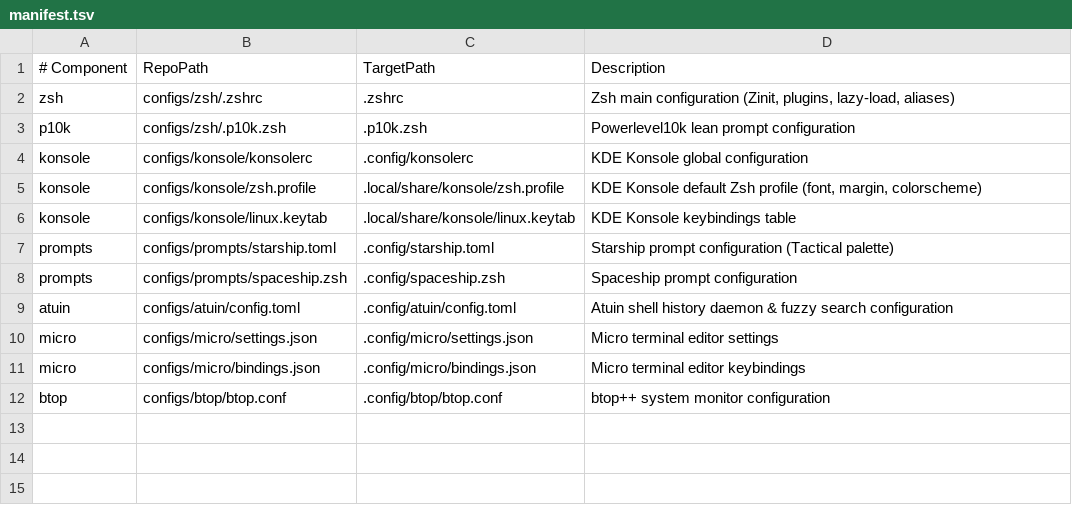
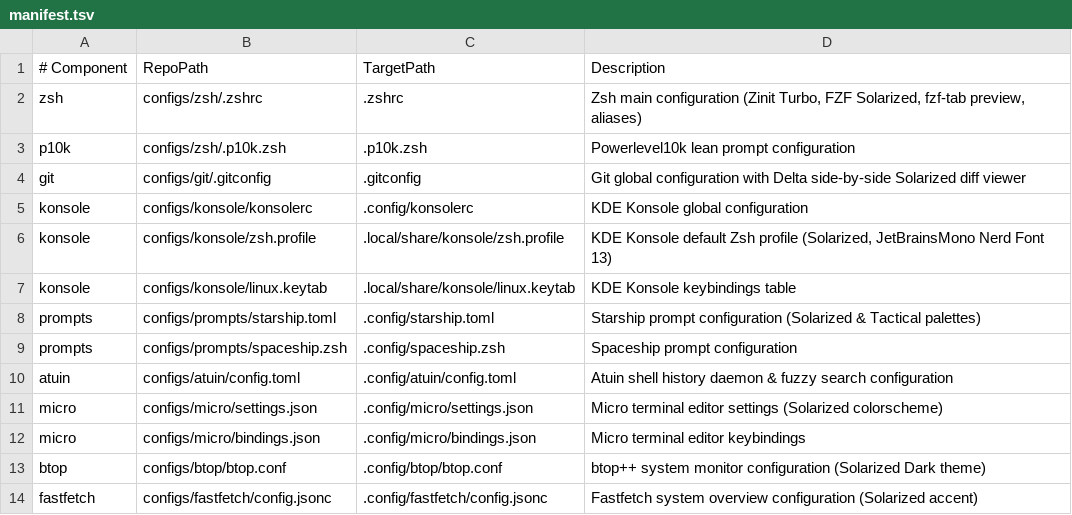
Before and after one commit to berndof/dotfiles, a TSV file: configs/manifest.tsv, drawn as a sheet.

Commit message:
feat(solarized): unified Solarized Dark theme, Modern Unix CLI kit, and Zsh turbo optimization

```diff
--- a/configs/manifest.tsv
+++ b/configs/manifest.tsv
@@ -1,12 +1,14 @@
 # Component	RepoPath	TargetPath	Description
-zsh	configs/zsh/.zshrc	.zshrc	Zsh main configuration (Zinit, plugins, lazy-load, aliases)
+zsh	configs/zsh/.zshrc	.zshrc	Zsh main configuration (Zinit Turbo, FZF Solarized, fzf-tab preview, aliases)
 p10k	configs/zsh/.p10k.zsh	.p10k.zsh	Powerlevel10k lean prompt configuration
+git	configs/git/.gitconfig	.gitconfig	Git global configuration with Delta side-by-side Solarized diff viewer
 konsole	configs/konsole/konsolerc	.config/konsolerc	KDE Konsole global configuration
-konsole	configs/konsole/zsh.profile	.local/share/konsole/zsh.profile	KDE Konsole default Zsh profile (font, margin, colorscheme)
+konsole	configs/konsole/zsh.profile	.local/share/konsole/zsh.profile	KDE Konsole default Zsh profile (Solarized, JetBrainsMono Nerd Font 13)
 konsole	configs/konsole/linux.keytab	.local/share/konsole/linux.keytab	KDE Konsole keybindings table
-prompts	configs/prompts/starship.toml	.config/starship.toml	Starship prompt configuration (Tactical palette)
+prompts	configs/prompts/starship.toml	.config/starship.toml	Starship prompt configuration (Solarized & Tactical palettes)
 prompts	configs/prompts/spaceship.zsh	.config/spaceship.zsh	Spaceship prompt configuration
 atuin	configs/atuin/config.toml	.config/atuin/config.toml	Atuin shell history daemon & fuzzy search configuration
-micro	configs/micro/settings.json	.config/micro/settings.json	Micro terminal editor settings
+micro	configs/micro/settings.json	.config/micro/settings.json	Micro terminal editor settings (Solarized colorscheme)
 micro	configs/micro/bindings.json	.config/micro/bindings.json	Micro terminal editor keybindings
-btop	configs/btop/btop.conf	.config/btop/btop.conf	btop++ system monitor configuration
+btop	configs/btop/btop.conf	.config/btop/btop.conf	btop++ system monitor configuration (Solarized Dark theme)
+fastfetch	configs/fastfetch/config.jsonc	.config/fastfetch/config.jsonc	Fastfetch system overview configuration (Solarized accent)
```
Also changed, not shown: 9 other files.
